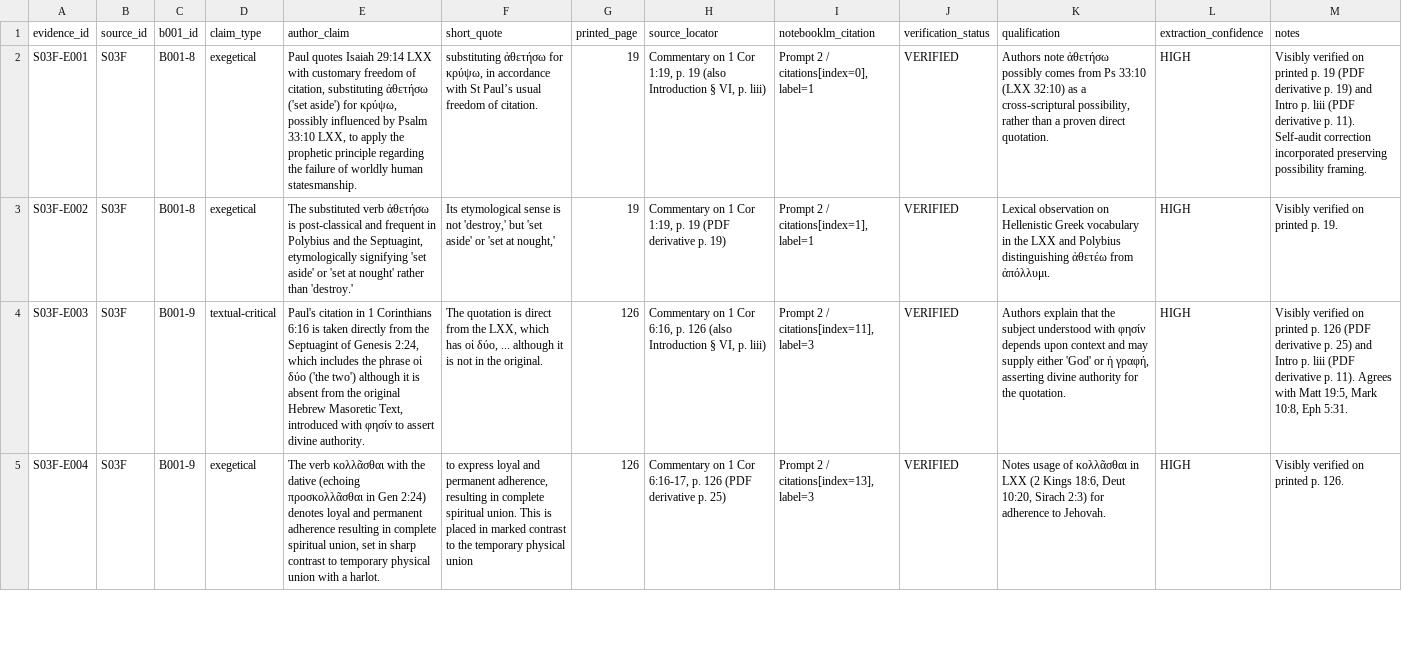
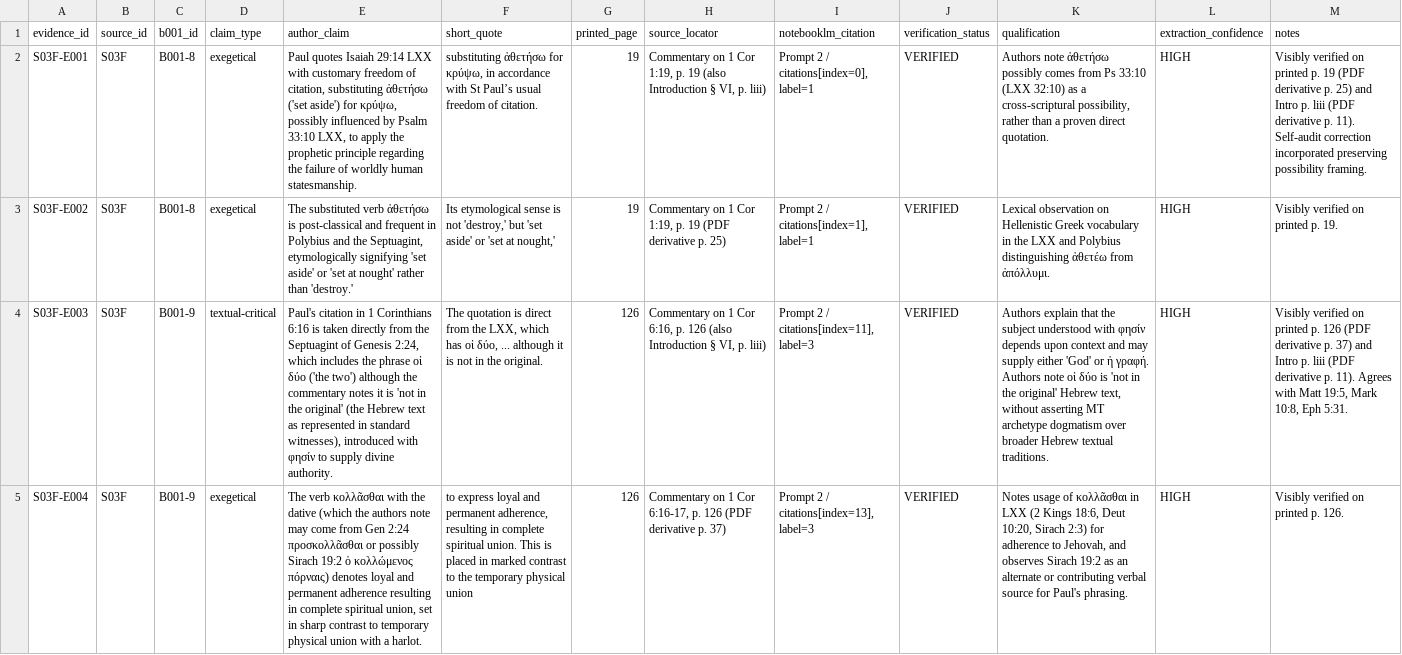
Before and after one commit to aguacatero/septuagint-diaspora-book, a CSV file: research/inbox/B001-pauline-txt-pilot/sources/S03F/citation_ledger.csv, drawn as a sheet; only a part is shown; the diff covers the shown part only; the diff names each change by its address in the sheet, - before the commit and + after, or states it on an @@ line.

Commit message:
fix(B001): resolve S03F review round 1 findings with expanded derivative, B001-5/6 evidence, and fail-closed search

```diff
--- a/research/inbox/B001-pauline-txt-pilot/sources/S03F/citation_ledger.csv
+++ b/research/inbox/B001-pauline-txt-pilot/sources/S03F/citation_ledger.csv
-M2 (notes): …derivative p. 19) and Intro…
+M2 (notes): …derivative p. 25) and Intro…
-H3 (source_locator): …derivative p. 19)
+H3 (source_locator): …derivative p. 25)
-E4 (author_claim): …two') although it is absent from the original Hebrew Masoretic Text, introduced with φησίν to assert divine authority.
+E4 (author_claim): …two') although the commentary notes it is 'not in the original' (the Hebrew text as represented in standard witnesses), introduced with φησίν to supply divine authority.
-K4 (qualification): …or ἡ γραφή, asserting divine authority for the quotation.
+K4 (qualification): …or ἡ γραφή. Authors note οἱ δύο is 'not in the original' Hebrew text, without asserting MT archetype dogmatism over broader Hebrew textual traditions.
-M4 (notes): …derivative p. 25) and Intro…
+M4 (notes): …derivative p. 37) and Intro…
-E5 (author_claim): …the dative (echoing προσκολλᾶσθαι in Gen 2:24) denotes loyal…
+E5 (author_claim): …the dative (which the authors note may come from Gen 2:24 προσκολλᾶσθαι or possibly Sirach 19:2 ὁ κολλώμενος πόρναις) denotes loyal…
-H5 (source_locator): …derivative p. 25)
+H5 (source_locator): …derivative p. 37)
-K5 (qualification): …adherence to Jehovah.
+K5 (qualification): …adherence to Jehovah, and observes Sirach 19:2 as an alternate or contributing verbal source for Paul's phrasing.
```
Also changed, not shown: 2 added rows and 8 edited cells elsewhere in this file, 17 other files.
